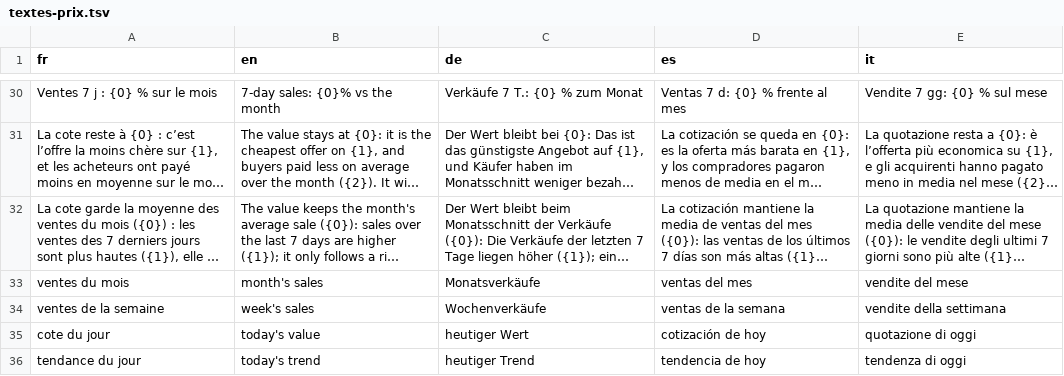
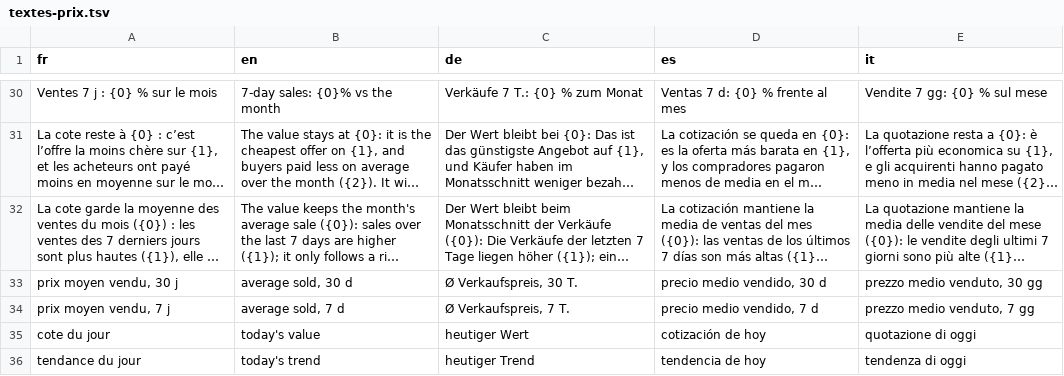
Before and after one commit to blevdosmiles/callit, a TSV file: i18n/textes-prix.tsv, drawn as a sheet; only a part is shown, gaps mark what is left out; long unchanged cells end in …; removed rows and columns are numbered as before the commit, all else as after; the diff names each change by its address in the sheet, - before the commit and + after, or states it on an @@ line.

```diff
--- a/i18n/textes-prix.tsv
+++ b/i18n/textes-prix.tsv
-row 33: ventes du mois | month's sales | Monatsverkäufe | ventas del mes | vendite del mese
-row 34: ventes de la semaine | week's sales | Wochenverkäufe | ventas de la semana | vendite della settimana
+row 33: prix moyen vendu, 30 j | average sold, 30 d | Ø Verkaufspreis, 30 T. | precio medio vendido, 30 d | prezzo medio venduto, 30 gg
+row 34: prix moyen vendu, 7 j | average sold, 7 d | Ø Verkaufspreis, 7 T. | precio medio vendido, 7 d | prezzo medio venduto, 7 gg
```
Also changed, not shown: 5 other files.
